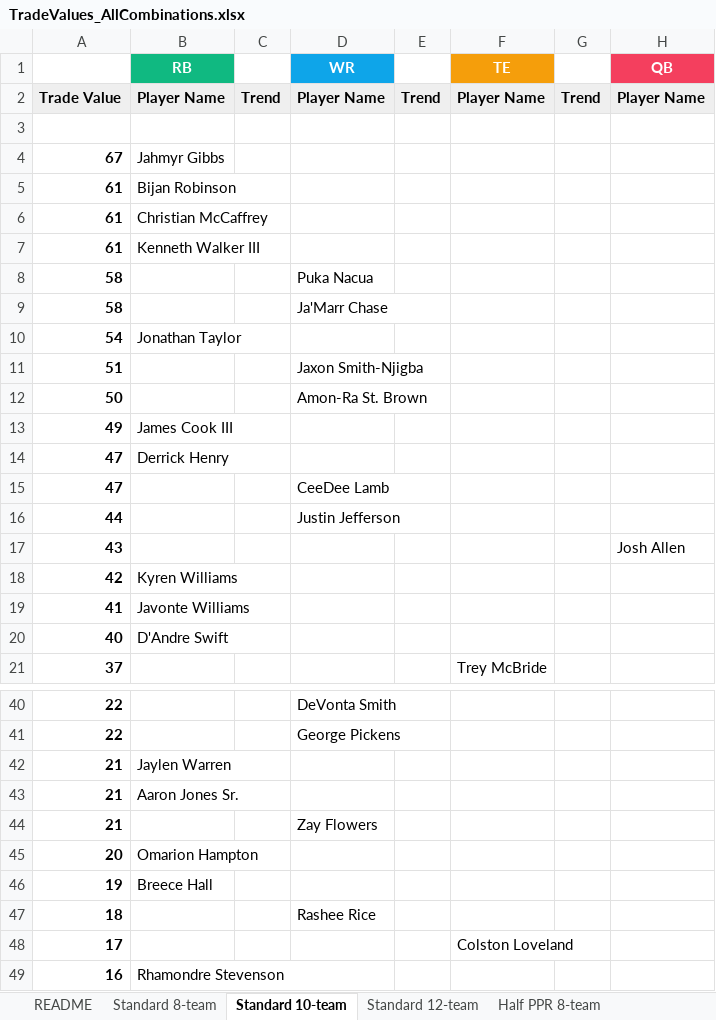
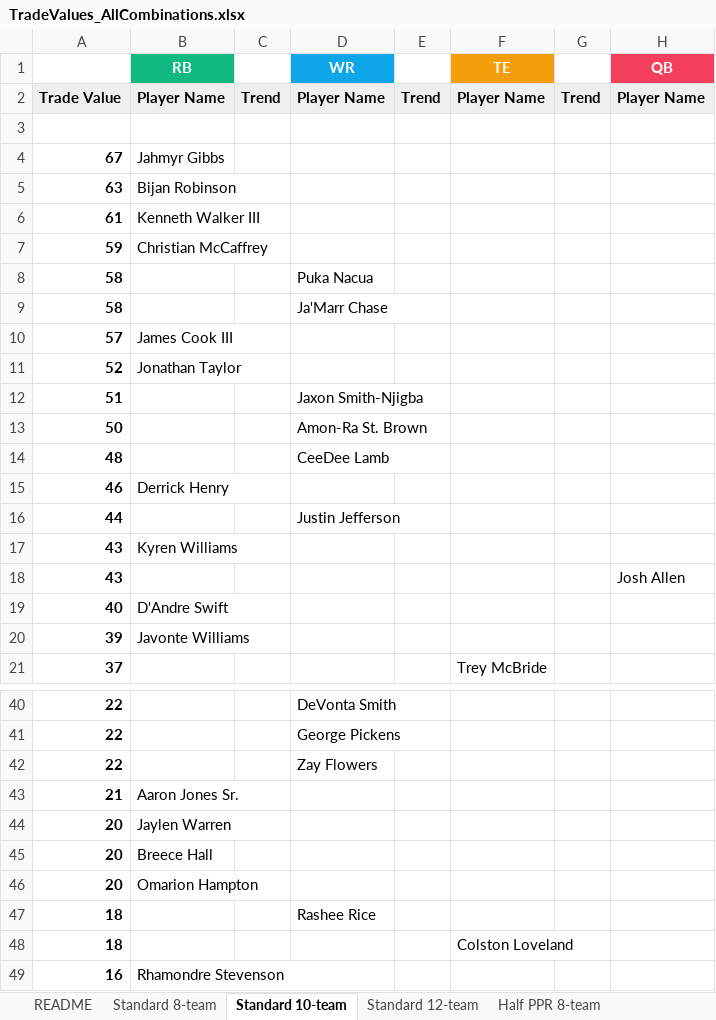
Before and after one commit to seoularpro/OddsVis, an Excel workbook: TradeValueSheets/TradeValues_AllCombinations.xlsx, sheet Standard 10-team, drawn as a sheet; only a part is shown, gaps mark what is left out; values as stored, in another font and other column widths than the file's, no borders; removed rows and columns are numbered as before the commit, all else as after; the diff covers the shown part only; the diff names each change by its address in the sheet, - before the commit and + after, or states it on an @@ line.

```diff
--- a/TradeValueSheets/TradeValues_AllCombinations.xlsx (sheet Standard 10-team)
+++ b/TradeValueSheets/TradeValues_AllCombinations.xlsx (sheet Standard 10-team)
-A5: 61
+A5: 63
-row 6: 61 | Christian McCaffrey
+row 7: 59 | Christian McCaffrey
-row 10: 54 | Jonathan Taylor
+row 10: 57 | James Cook III
+row 11: 52 | Jonathan Taylor
-row 13: 49 | James Cook III
-row 14: 47 | Derrick Henry
-A14: 47
+A14: 48
+row 15: 46 | Derrick Henry
+row 17: 43 | Kyren Williams
-row 18: 42 | Kyren Williams
-row 19: 41 | Javonte Williams
+row 20: 39 | Javonte Williams
-row 42: 21 | Jaylen Warren
+row 42: 22 |  |  | Zay Flowers
-row 44: 21 |  |  | Zay Flowers
+row 44: 20 | Jaylen Warren
+row 45: 20 | Breece Hall
-row 46: 19 | Breece Hall
-A48: 17
+A48: 18
```
Also changed, not shown: 7 added rows, 7 removed rows and 2 edited cells elsewhere in this sheet, sheet Full PPR 10-team, sheet Full PPR 8-team, sheet Standard 12-team, sheet Full PPR 12-team, sheet Standard 8-team, sheet Half PPR 10-team, 2 more sheets, TradeValueSheets/TradeValues_FullPPR_12team.xlsx, TradeValueSheets/TradeValues_HalfPPR_10team.xlsx, 18 other files.
